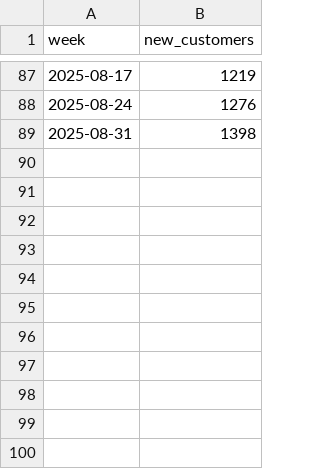
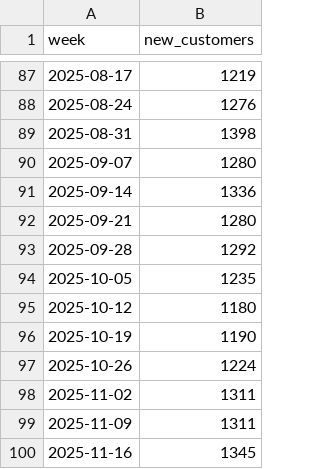
Before and after one commit to jwinternheimer/observable_metrics, a CSV file: src/data/company_weekly_subscriptions.csv, drawn as a sheet; only a part is shown, gaps mark what is left out.

```diff
--- a/src/data/company_weekly_subscriptions.csv
+++ b/src/data/company_weekly_subscriptions.csv
@@ -89 +89,12 @@ week,new_customers
 2025-08-31,1398
+2025-09-07,1280
+2025-09-14,1336
+2025-09-21,1280
+2025-09-28,1292
+2025-10-05,1235
+2025-10-12,1180
+2025-10-19,1190
+2025-10-26,1224
+2025-11-02,1311
+2025-11-09,1311
+2025-11-16,1345
```
Also changed, not shown: src/data/brand_weekly_reach.csv, src/data/buffer-channel-monthly-performance.csv, 16 other files.
